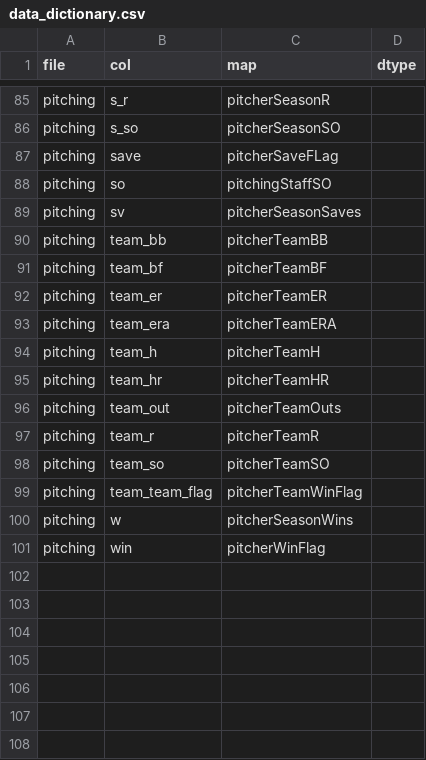
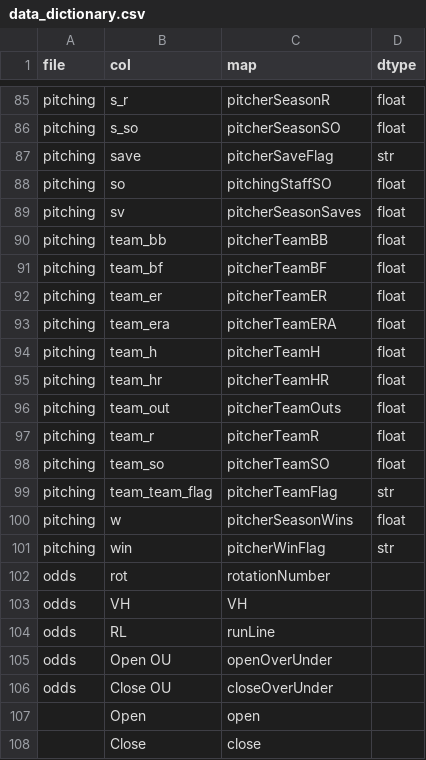
Before and after one commit to PeterA182/liteSaber, a CSV file: references/data_dictionary.csv, drawn as a sheet; only a part is shown, gaps mark what is left out; the diff covers the shown part only; the diff names each change by its address in the sheet, - before the commit and + after, or states it on an @@ line.

```diff
--- a/references/data_dictionary.csv
+++ b/references/data_dictionary.csv
-D85:D86 (dtype): (empty)
+D85:D86 (dtype): float
-C87 (map): pitcherSaveFLag
+C87 (map): pitcherSaveFlag
-D87 (dtype): (empty)
+D87 (dtype): str
-D88:D98 (dtype): (empty)
+D88:D98 (dtype): float
-C99 (map): pitcherTeamWinFlag
+C99 (map): pitcherTeamFlag
-D99 (dtype): (empty)
+D99 (dtype): str
-D100 (dtype): (empty)
+D100 (dtype): float
-D101 (dtype): (empty)
+D101 (dtype): str
+row 102: odds | rot | rotationNumber
+row 103: odds | VH | VH
+row 104: odds | RL | runLine
+row 105: odds | Open OU | openOverUnder
+row 106: odds | Close OU | closeOverUnder
+row 107:  | Open | open
+row 108:  | Close | close
```
Also changed, not shown: 26 edited cells elsewhere in this file.
